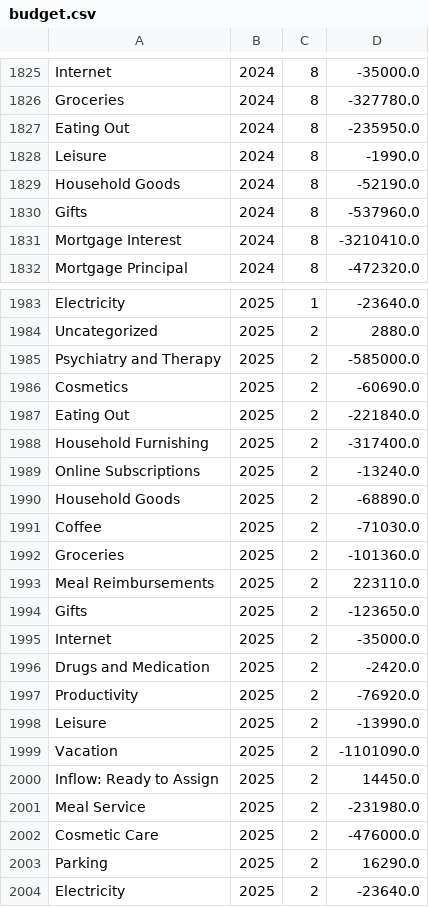
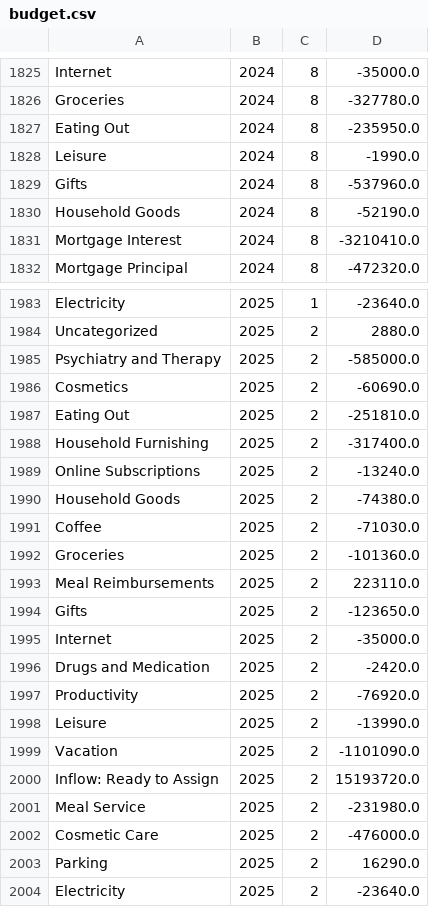
Before and after one commit to arxanas/arxanas.github.io, a CSV file: data/budget.csv, drawn as a sheet; only a part is shown, gaps mark what is left out.

```diff
--- a/data/budget.csv
+++ b/data/budget.csv
@@ -1828,4 +1828,4 @@ Eating Out,2024,8,-235950.0
 Leisure,2024,8,-1990.0
+Gifts,2024,8,-537960.0
 Household Goods,2024,8,-52190.0
-Gifts,2024,8,-537960.0
 Mortgage Interest,2024,8,-3210410.0
@@ -1986,6 +1986,6 @@ Psychiatry and Therapy,2025,2,-585000.0
 Cosmetics,2025,2,-60690.0
-Eating Out,2025,2,-221840.0
+Eating Out,2025,2,-251810.0
 Household Furnishing,2025,2,-317400.0
 Online Subscriptions,2025,2,-13240.0
-Household Goods,2025,2,-68890.0
+Household Goods,2025,2,-74380.0
 Coffee,2025,2,-71030.0
@@ -1999,3 +1999,3 @@ Leisure,2025,2,-13990.0
 Vacation,2025,2,-1101090.0
-Inflow: Ready to Assign,2025,2,14450.0
+Inflow: Ready to Assign,2025,2,15193720.0
 Meal Service,2025,2,-231980.0
```
Also changed, not shown: 1 other file.
